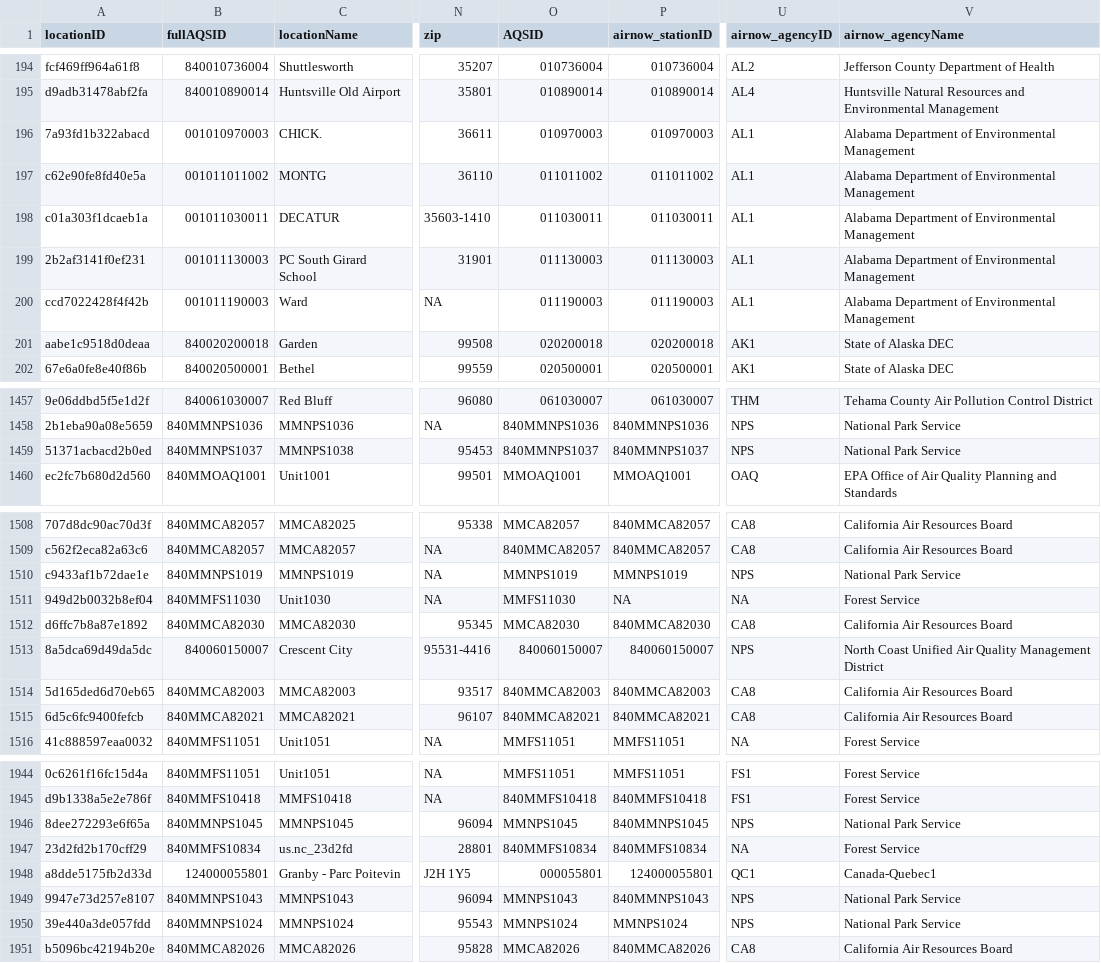
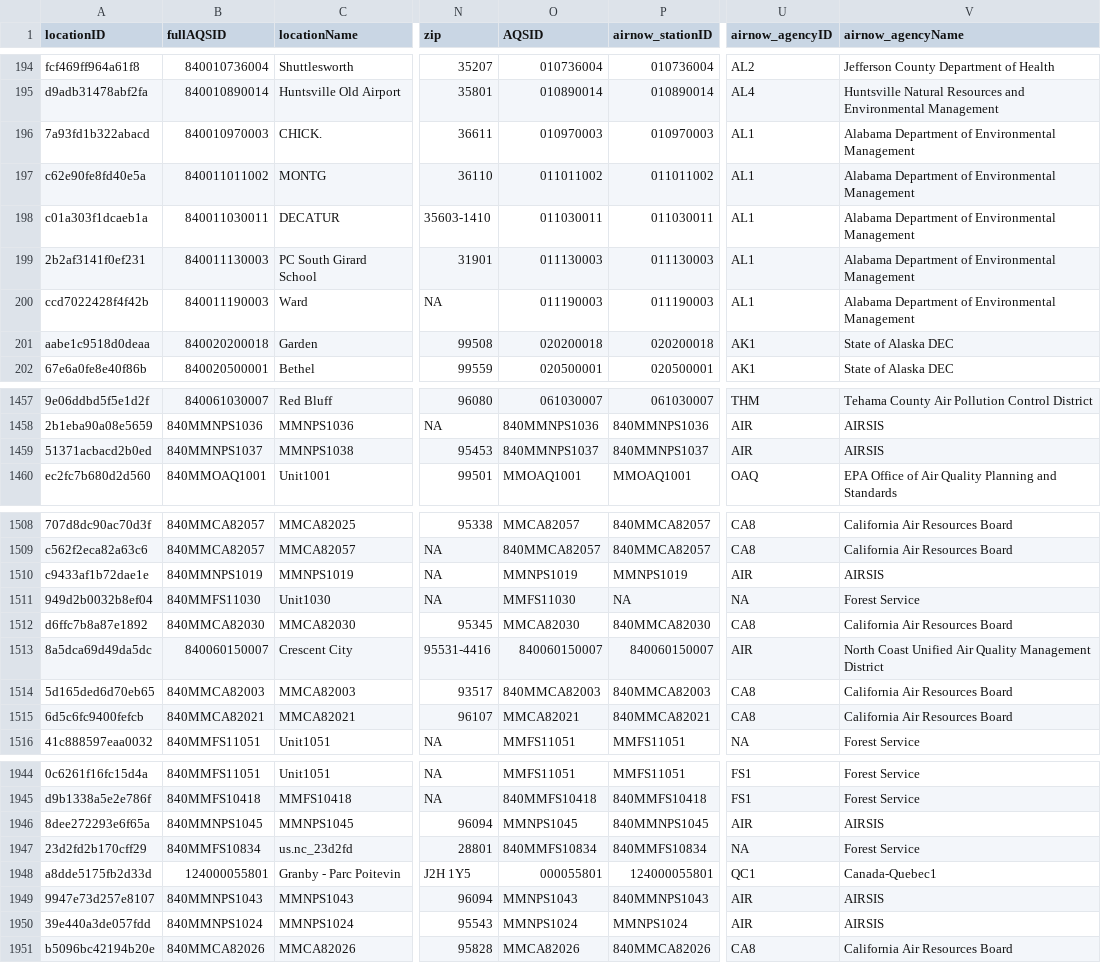
Before and after one commit to pnwairfire/known-locations, a CSV file: AirNow/airnow_PM2.5_sites.csv, drawn as a sheet; only a part is shown, gaps mark what is left out; the diff covers the shown part only; the diff names each change by its address in the sheet, - before the commit and + after, or states it on an @@ line.

```diff
--- a/AirNow/airnow_PM2.5_sites.csv
+++ b/AirNow/airnow_PM2.5_sites.csv
-B196 (fullAQSID): 001010970003
+B196 (fullAQSID): 840010970003
-B197 (fullAQSID): 001011011002
+B197 (fullAQSID): 840011011002
-B198 (fullAQSID): 001011030011
+B198 (fullAQSID): 840011030011
-B199 (fullAQSID): 001011130003
+B199 (fullAQSID): 840011130003
-B200 (fullAQSID): 001011190003
+B200 (fullAQSID): 840011190003
-U1458:U1459 (airnow_agencyID): NPS
+U1458:U1459 (airnow_agencyID): AIR
-V1458:V1459 (airnow_agencyName): National Park Service
+V1458:V1459 (airnow_agencyName): AIRSIS
-U1510 (airnow_agencyID): NPS
+U1510 (airnow_agencyID): AIR
-V1510 (airnow_agencyName): National Park Service
+V1510 (airnow_agencyName): AIRSIS
-U1513 (airnow_agencyID): NPS
+U1513 (airnow_agencyID): AIR
-O1515 (AQSID): 840MMCA82021
+O1515 (AQSID): MMCA82021
-U1946 (airnow_agencyID): NPS
+U1946 (airnow_agencyID): AIR
-V1946 (airnow_agencyName): National Park Service
+V1946 (airnow_agencyName): AIRSIS
-U1949:U1950 (airnow_agencyID): NPS
+U1949:U1950 (airnow_agencyID): AIR
-V1949:V1950 (airnow_agencyName): National Park Service
+V1949:V1950 (airnow_agencyName): AIRSIS
```
Also changed, not shown: 2 added rows and 70 edited cells elsewhere in this file, AIRSIS/airsis_PM2.5_sites_1000.csv, WRCC/wrcc_PM2.5_sites_1000.csv, 9 other files.
